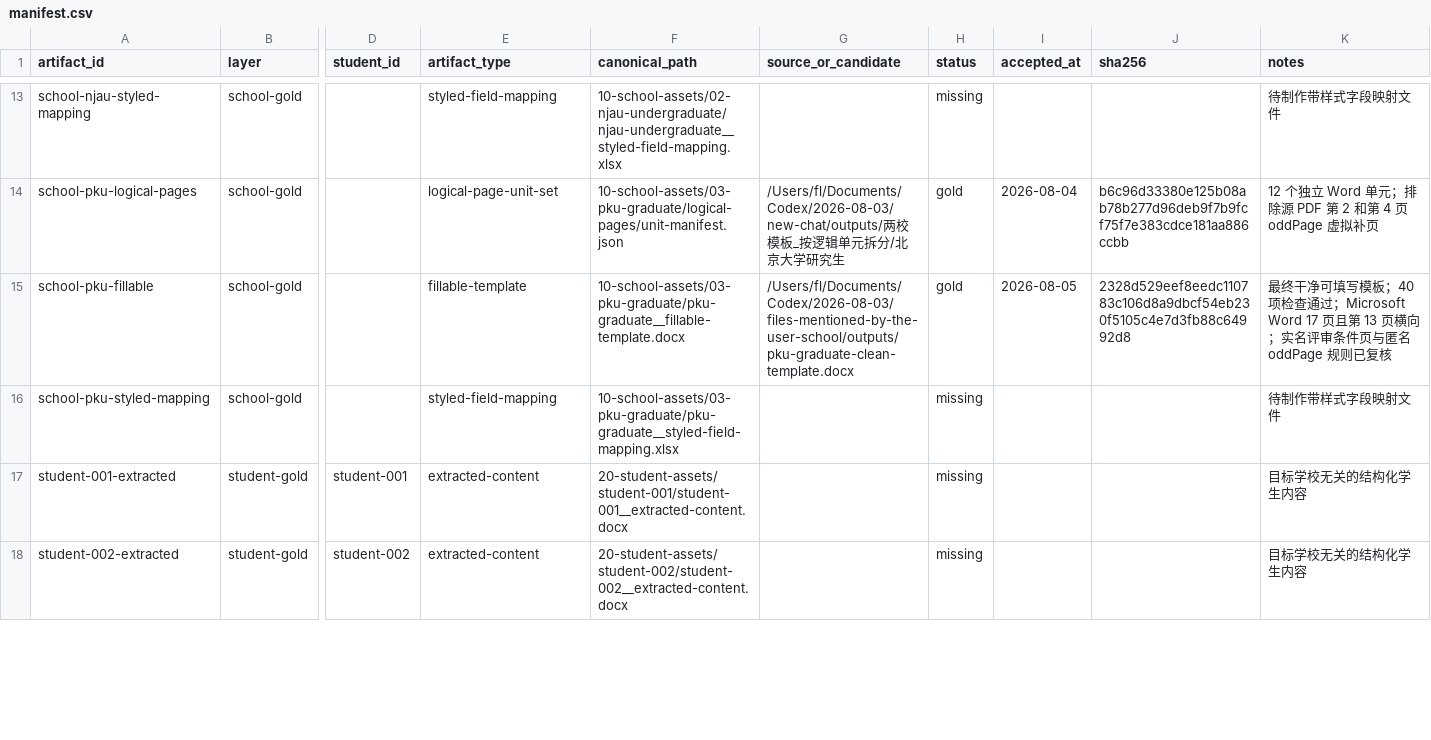
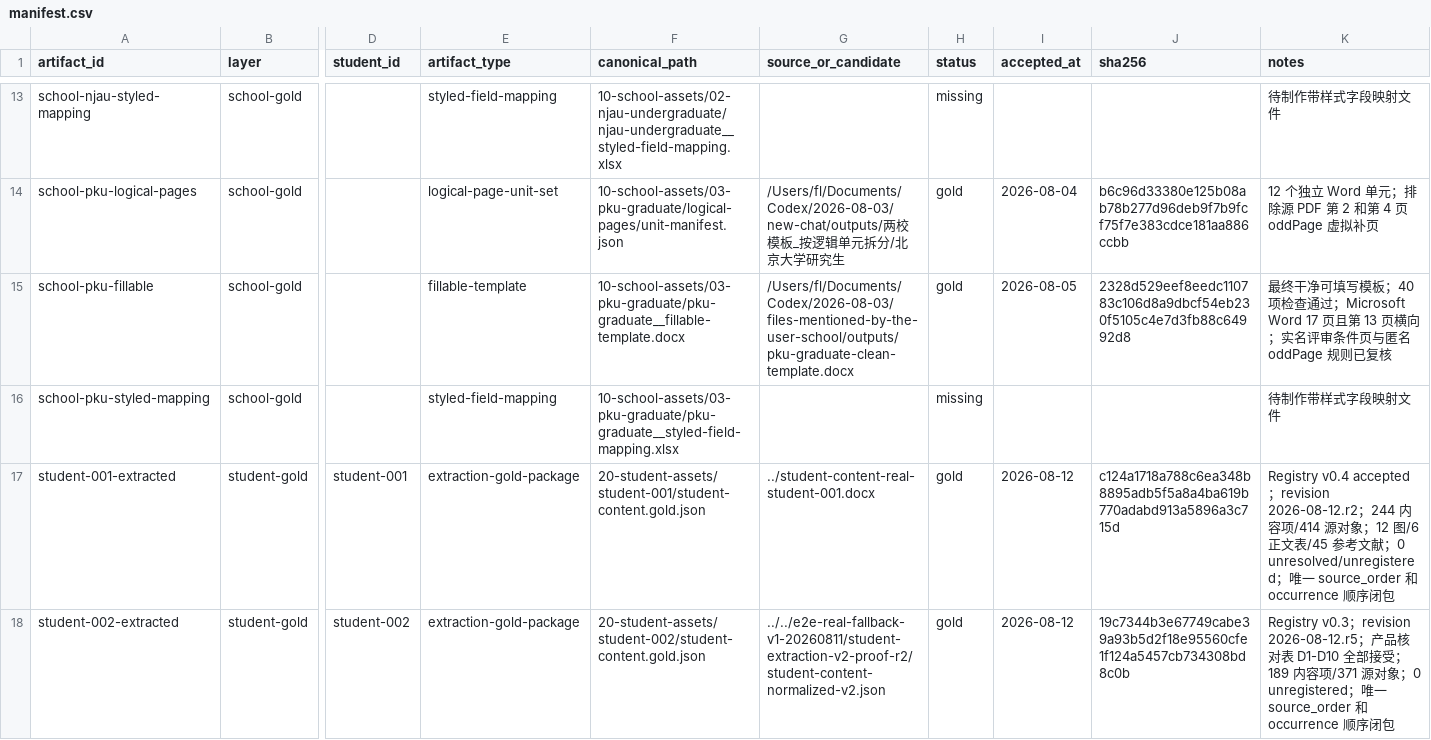
Before and after one commit to bamao88/0730, a CSV file: temp/manual-gold-preparation/gold/manifest.csv, drawn as a sheet; only a part is shown, gaps mark what is left out; the diff covers the shown part only; the diff names each change by its address in the sheet, - before the commit and + after, or states it on an @@ line.

Commit message:
feat(content): checkpoint extraction and field contracts

```diff
--- a/temp/manual-gold-preparation/gold/manifest.csv
+++ b/temp/manual-gold-preparation/gold/manifest.csv
-E17:E18 (artifact_type): extracted-content
+E17:E18 (artifact_type): extraction-gold-package
-F17 (canonical_path): 20-student-assets/student-001/student-001__extracted-content.docx
+F17 (canonical_path): 20-student-assets/student-001/student-content.gold.json
-G17 (source_or_candidate): (empty)
+G17 (source_or_candidate): ../student-content-real-student-001.docx
-H17:H18 (status): missing
+H17:H18 (status): gold
-I17:I18 (accepted_at): (empty)
+I17:I18 (accepted_at): 2026-08-12
-J17 (sha256): (empty)
+J17 (sha256): c124a1718a788c6ea348b8895adb5f5a8a4ba619b770adabd913a5896a3c715d
-K17 (notes): 目标学校无关的结构化学生内容
+K17 (notes): Registry v0.4 accepted；revision 2026-08-12.r2；244 内容项/414 源对象；12 图/6 正文表/45 参考文献；0 unresolved/unregistered；唯一 source_order 和 occurrence 顺序闭包
-F18 (canonical_path): 20-student-assets/student-002/student-002__extracted-content.docx
+F18 (canonical_path): 20-student-assets/student-002/student-content.gold.json
-G18 (source_or_candidate): (empty)
+G18 (source_or_candidate): ../../e2e-real-fallback-v1-20260811/student-extraction-v2-proof-r2/student-content-normalized-v2.json
-J18 (sha256): (empty)
+J18 (sha256): 19c7344b3e67749cabe39a93b5d2f18e95560cfe1f124a5457cb734308bd8c0b
-K18 (notes): 目标学校无关的结构化学生内容
+K18 (notes): Registry v0.3；revision 2026-08-12.r5；产品核对表 D1-D10 全部接受；189 内容项/371 源对象；0 unregistered；唯一 source_order 和 occurrence 顺序闭包
```
Also changed, not shown: 1 added row and 7 edited cells elsewhere in this file, 54 other files.
